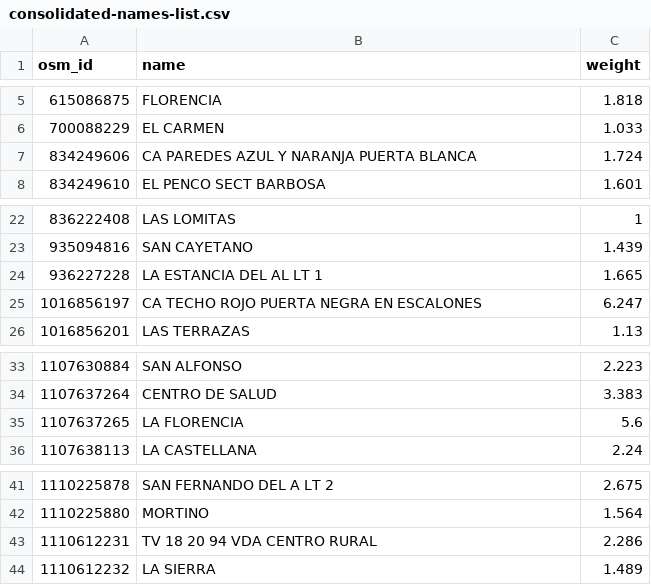
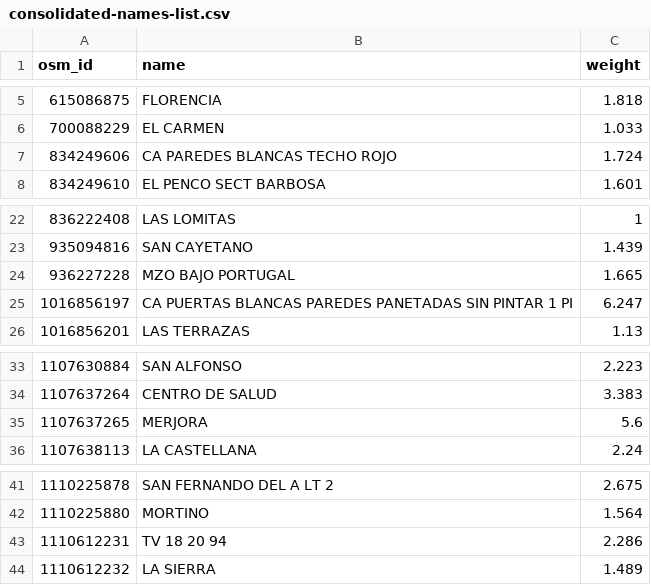
Before and after one commit to humano/Tunja, a CSV file: output/consolidated-names-list.csv, drawn as a sheet; only a part is shown, gaps mark what is left out.

```diff
--- a/output/consolidated-names-list.csv
+++ b/output/consolidated-names-list.csv
@@ -6,3 +6,3 @@ osm_id,name,weight
 700088229,EL CARMEN,1.033
-834249606,CA PAREDES AZUL Y NARANJA PUERTA BLANCA,1.724
+834249606,CA PAREDES BLANCAS TECHO ROJO,1.724
 834249610,EL PENCO SECT BARBOSA,1.601
@@ -23,4 +23,4 @@ osm_id,name,weight
 935094816,SAN CAYETANO,1.439
-936227228,LA ESTANCIA DEL AL LT 1,1.665
-1016856197,CA TECHO ROJO PUERTA NEGRA EN ESCALONES,6.247
+936227228,MZO BAJO PORTUGAL,1.665
+1016856197,CA PUERTAS BLANCAS PAREDES PANETADAS SIN PINTAR 1 PI,6.247
 1016856201,LAS TERRAZAS,1.13
@@ -34,3 +34,3 @@ osm_id,name,weight
 1107637264,CENTRO DE SALUD,3.383
-1107637265,LA FLORENCIA,5.6
+1107637265,MERJORA,5.6
 1107638113,LA CASTELLANA,2.24
@@ -42,3 +42,3 @@ osm_id,name,weight
 1110225880,MORTINO,1.564
-1110612231,TV 18 20 94 VDA CENTRO RURAL,2.286
+1110612231,TV 18 20 94,2.286
 1110612232,LA SIERRA,1.489
```
Also changed, not shown: 4 other files.
